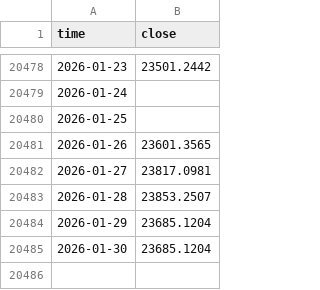
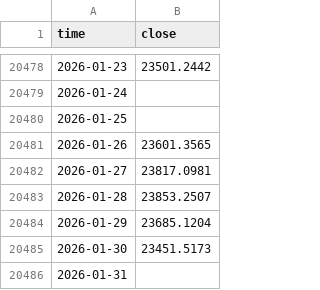
Before and after one commit to wonhyungLee/marketmonitor, a CSV file: data/nasdaq_dly_ixic_1d.csv, drawn as a sheet; only a part is shown, gaps mark what is left out.

```diff
--- a/data/nasdaq_dly_ixic_1d.csv
+++ b/data/nasdaq_dly_ixic_1d.csv
@@ -20484,2 +20484,3 @@ time,close
 2026-01-29,23685.1204
-2026-01-30,23685.1204
+2026-01-30,23451.5173
+2026-01-31,
```
Also changed, not shown: 35 other files.
